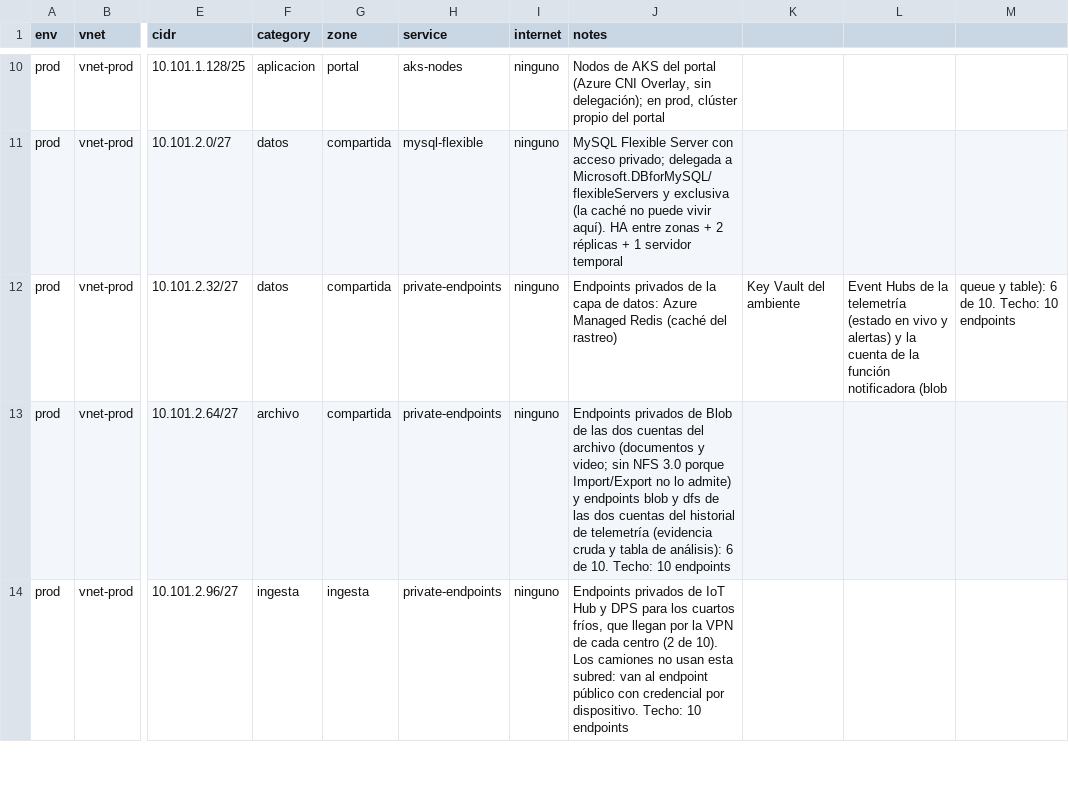
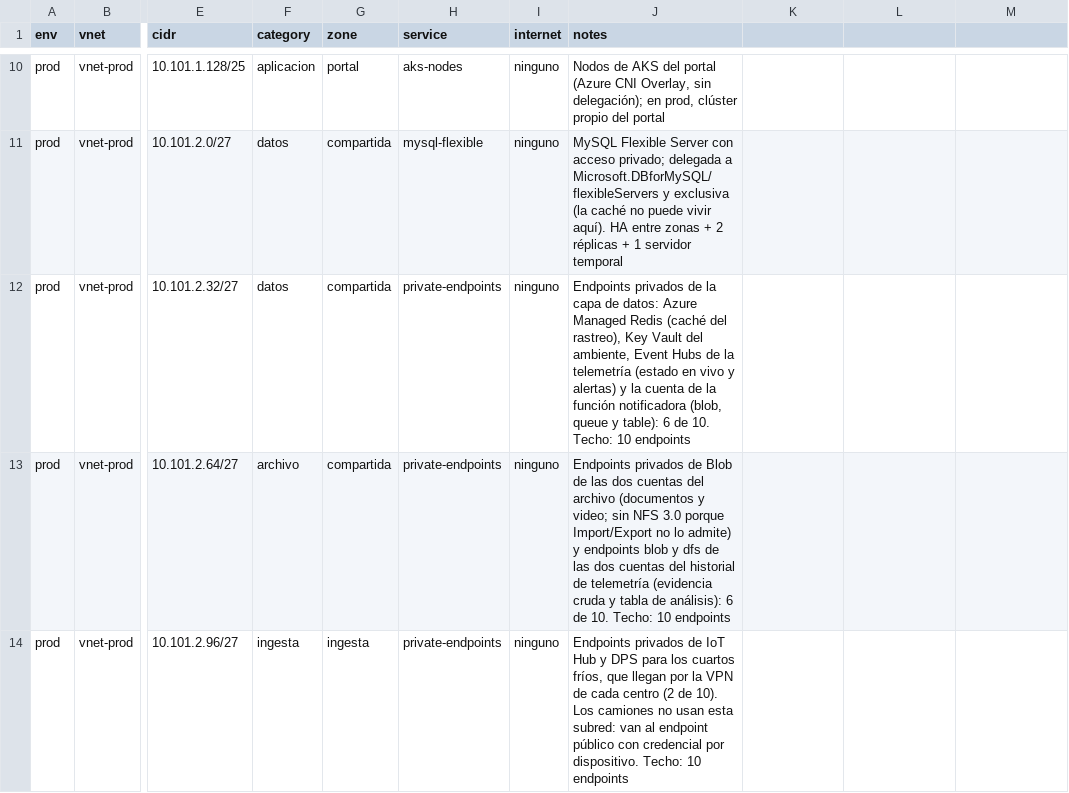
Before and after one commit to frioandes-platform/planning, a CSV file: docs/architecture/red/data/ip-plan-aks.csv, drawn as a sheet; only a part is shown, gaps mark what is left out; the diff covers the shown part only; the diff names each change by its address in the sheet, - before the commit and + after, or states it on an @@ line.

Commit message:
fix: quote notes with commas in the IP plan CSVs
The notes of snet-data-pe had unquoted commas, so strict CSV readers
such as Terraform's csvdecode saw 13 fields instead of 10. Addresses
are unchanged; hashes and verification reports are refreshed.

```diff
--- a/docs/architecture/red/data/ip-plan-aks.csv
+++ b/docs/architecture/red/data/ip-plan-aks.csv
-J12 (notes): …(caché del rastreo)
+J12 (notes): …(caché del rastreo), Key Vault del ambiente, Event Hubs de la telemetría (estado en vivo y alertas) y la cuenta de la función notificadora (blob, queue y table): 6 de 10. Techo: 10 endpoints
-K12: Key Vault del ambiente
+K12: (empty)
-L12: Event Hubs de la telemetría (estado en vivo y alertas) y la cuenta de la función notificadora (blob
+L12: (empty)
-M12: queue y table): 6 de 10. Techo: 10 endpoints
+M12: (empty)
```
Also changed, not shown: 8 edited cells elsewhere in this file, docs/architecture/red/data/ip-plan.csv, 4 other files.
